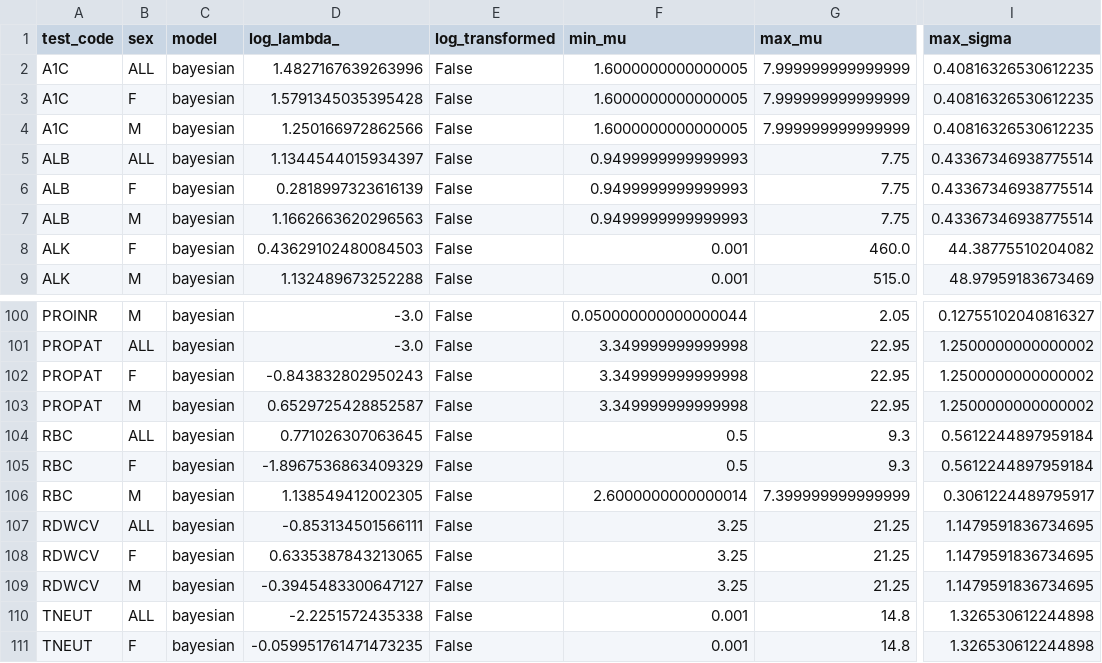
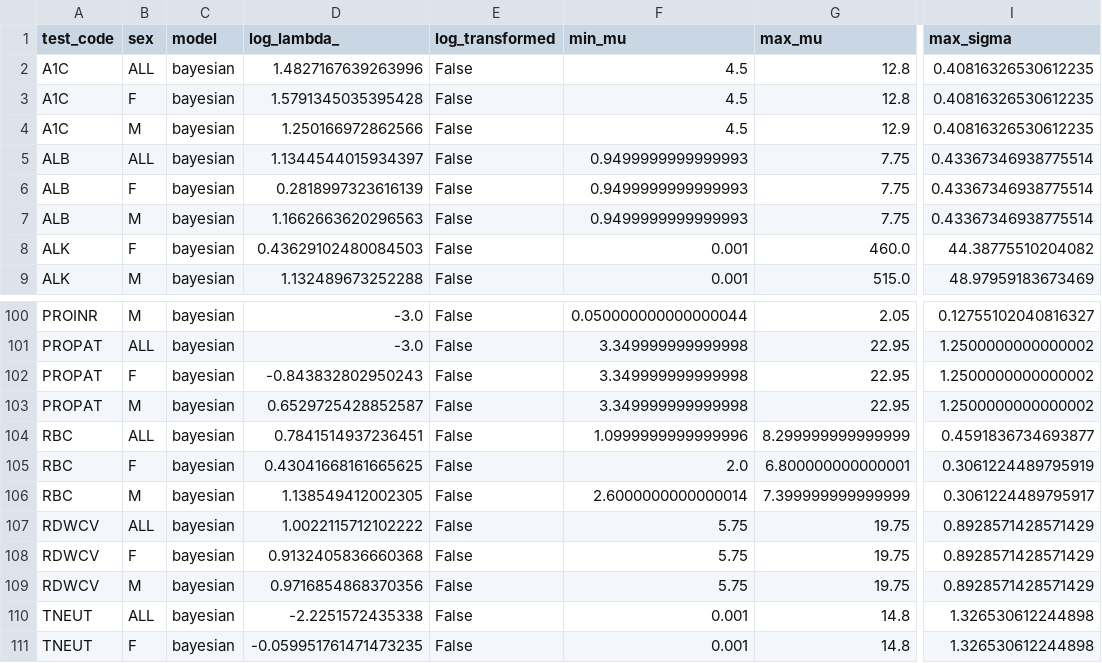
Before and after one commit to cnmnzhang/perRI, a CSV file: perri/data/bayesian_hyperparameters.csv, drawn as a sheet; only a part is shown, gaps mark what is left out; the diff names each change by its address in the sheet, - before the commit and + after, or states it on an @@ line.

```diff
--- a/perri/data/bayesian_hyperparameters.csv
+++ b/perri/data/bayesian_hyperparameters.csv
-F2:F4 (min_mu): 1.6000000000000005
+F2:F4 (min_mu): 4.5
-G2:G3 (max_mu): 7.999999999999999
+G2:G3 (max_mu): 12.8
-G4 (max_mu): 7.999999999999999
+G4 (max_mu): 12.9
-D104 (log_lambda_): 0.771026307063645
+D104 (log_lambda_): 0.7841514937236451
-F104 (min_mu): 0.5
+F104 (min_mu): 1.0999999999999996
-G104 (max_mu): 9.3
+G104 (max_mu): 8.299999999999999
-I104 (max_sigma): 0.5612244897959184
+I104 (max_sigma): 0.4591836734693877
-D105 (log_lambda_): -1.8967536863409329
+D105 (log_lambda_): 0.43041668161665625
-F105 (min_mu): 0.5
+F105 (min_mu): 2.0
-G105 (max_mu): 9.3
+G105 (max_mu): 6.800000000000001
-I105 (max_sigma): 0.5612244897959184
+I105 (max_sigma): 0.3061224489795919
-D107 (log_lambda_): -0.853134501566111
+D107 (log_lambda_): 1.0022115712102222
-F107:F109 (min_mu): 3.25
+F107:F109 (min_mu): 5.75
-G107:G109 (max_mu): 21.25
+G107:G109 (max_mu): 19.75
-I107:I109 (max_sigma): 1.1479591836734695
+I107:I109 (max_sigma): 0.8928571428571429
-D108 (log_lambda_): 0.6335387843213065
+D108 (log_lambda_): 0.9132405836660368
-D109 (log_lambda_): -0.3945483300647127
+D109 (log_lambda_): 0.9716854868370356
```
Also changed, not shown: 8 other files.
